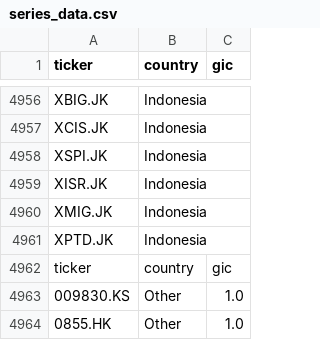
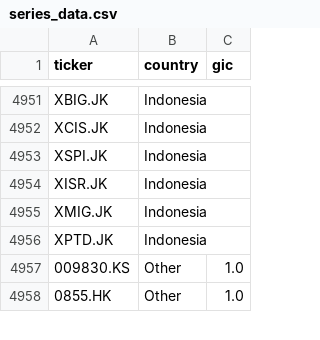
Before and after one commit to tlong-ds/green-bonds-research, a CSV file: data/series_data.csv, drawn as a sheet; only a part is shown, gaps mark what is left out; the diff covers the shown part only.

```diff
--- a/data/series_data.csv
+++ b/data/series_data.csv
@@ -4961,3 +4956,2 @@ XMIG.JK,Indonesia,
 XPTD.JK,Indonesia,
-ticker,country,gic
 009830.KS,Other,1.0
```
Also changed, not shown: 5 removed rows elsewhere in this file, 10 other files.
